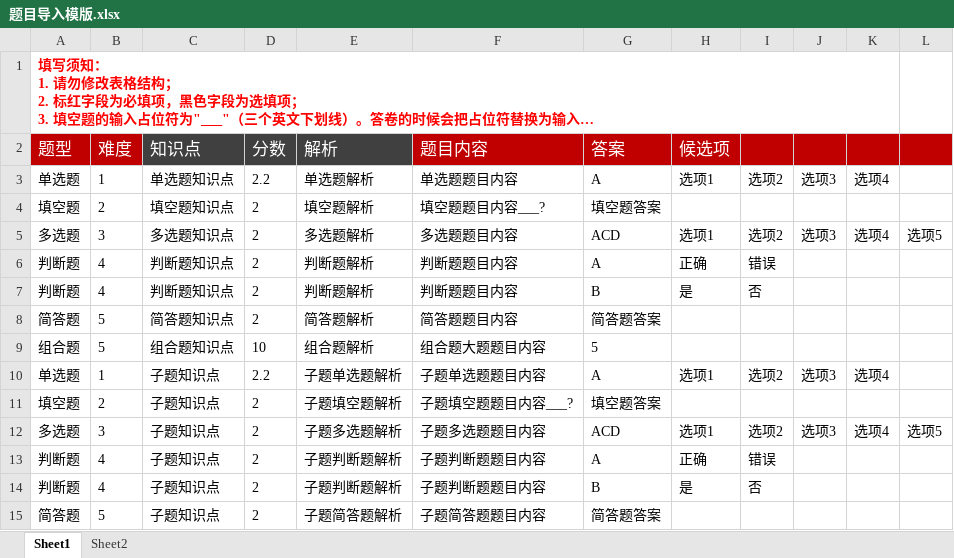
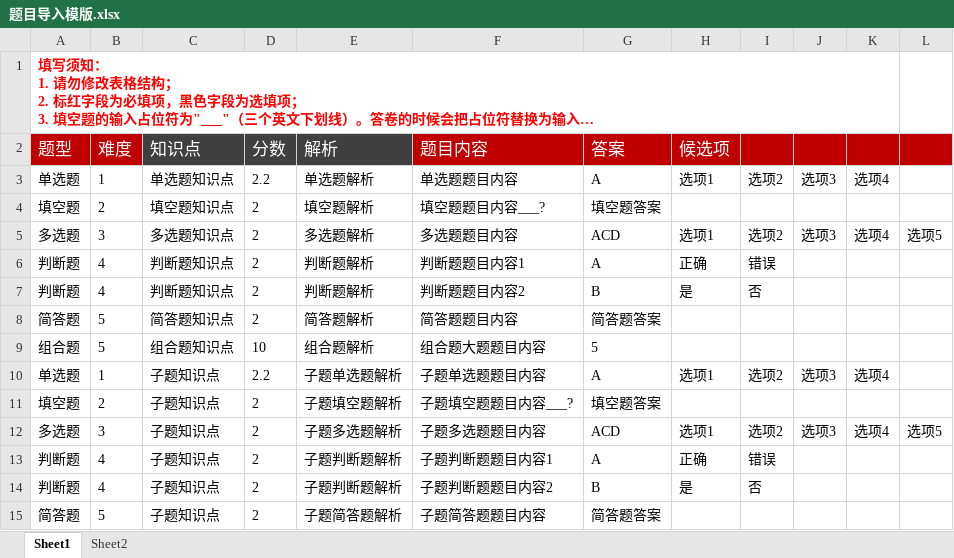
Before and after one commit to xblms/xblms.exam, an Excel workbook: src/XBLMS.Web/wwwroot/sitefiles/assets/uploadtemplates/题目导入模版.xlsx, sheet Sheet1, drawn as a sheet; long unchanged cells end in …; values as stored, in another font and other column widths than the file's, no borders; the diff names each change by its address in the sheet, - before the commit and + after, or states it on an @@ line.

```diff
--- a/src/XBLMS.Web/wwwroot/sitefiles/assets/uploadtemplates/题目导入模版.xlsx (sheet Sheet1)
+++ b/src/XBLMS.Web/wwwroot/sitefiles/assets/uploadtemplates/题目导入模版.xlsx (sheet Sheet1)
-F6 (题目内容): 判断题题目内容
+F6 (题目内容): 判断题题目内容1
-F7 (题目内容): 判断题题目内容
+F7 (题目内容): 判断题题目内容2
-F13 (题目内容): 子题判断题题目内容
+F13 (题目内容): 子题判断题题目内容1
-F14 (题目内容): 子题判断题题目内容
+F14 (题目内容): 子题判断题题目内容2
```
Also changed, not shown: 1 other file.
